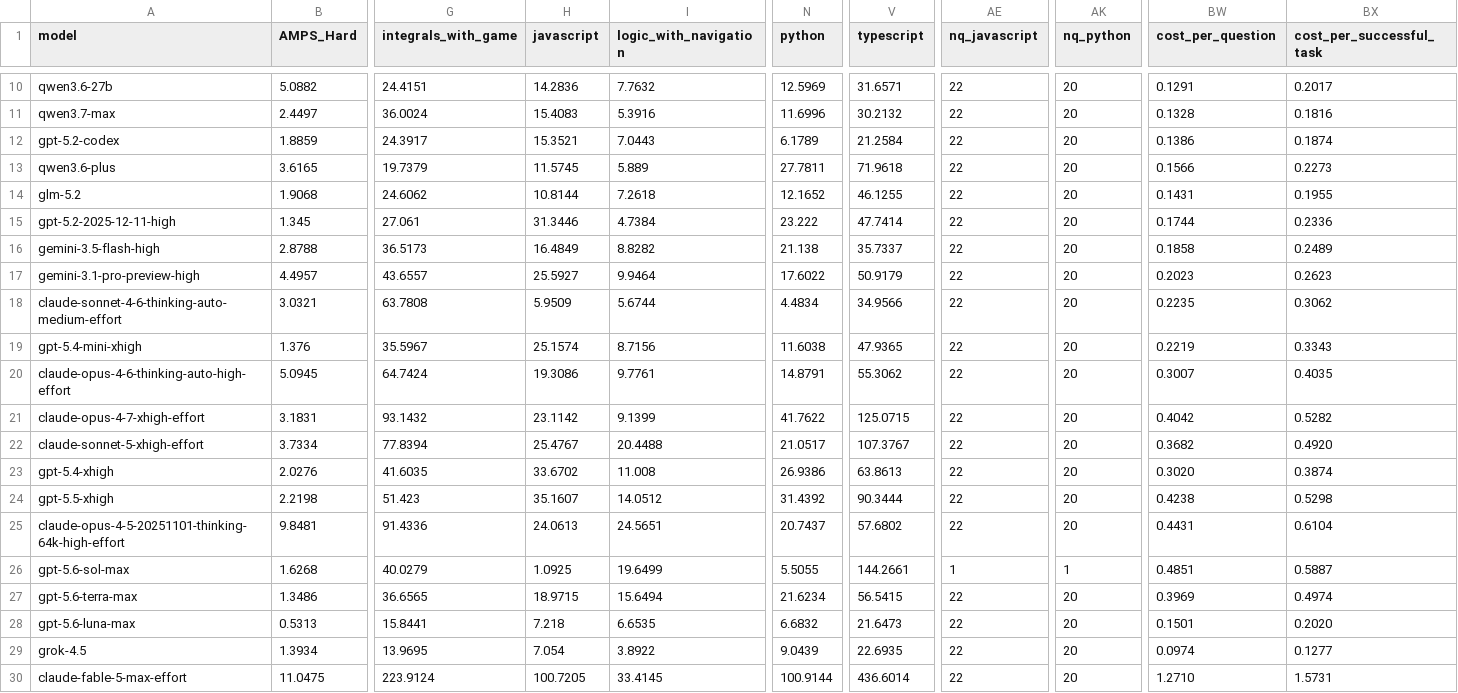
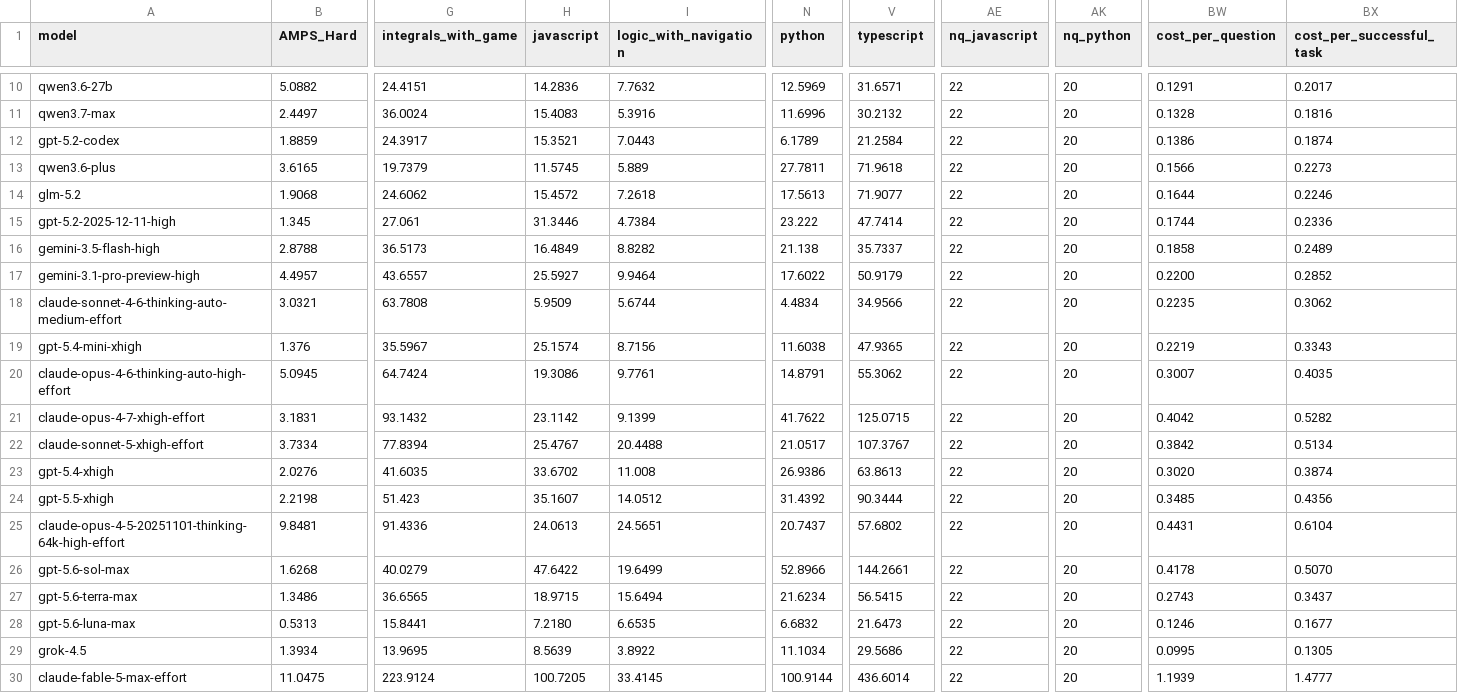
Before and after one commit to DeepSeaGazer/new-livebench, a CSV file: public/cost_2026_06_25.csv, drawn as a sheet; only a part is shown, gaps mark what is left out; the diff covers the shown part only; the diff names each change by its address in the sheet, - before the commit and + after, or states it on an @@ line.

```diff
--- a/public/cost_2026_06_25.csv
+++ b/public/cost_2026_06_25.csv
-H14 (javascript): 10.8144
+H14 (javascript): 15.4572
-N14 (python): 12.1652
+N14 (python): 17.5613
-V14 (typescript): 46.1255
+V14 (typescript): 71.9077
-BW14 (cost_per_question): 0.1431
+BW14 (cost_per_question): 0.1644
-BX14 (cost_per_successful_task): 0.1955
+BX14 (cost_per_successful_task): 0.2246
-BW17 (cost_per_question): 0.2023
+BW17 (cost_per_question): 0.2200
-BX17 (cost_per_successful_task): 0.2623
+BX17 (cost_per_successful_task): 0.2852
-BW22 (cost_per_question): 0.3682
+BW22 (cost_per_question): 0.3842
-BX22 (cost_per_successful_task): 0.4920
+BX22 (cost_per_successful_task): 0.5134
-BW24 (cost_per_question): 0.4238
+BW24 (cost_per_question): 0.3485
-BX24 (cost_per_successful_task): 0.5298
+BX24 (cost_per_successful_task): 0.4356
-H26 (javascript): 1.0925
+H26 (javascript): 47.6422
-N26 (python): 5.5055
+N26 (python): 52.8966
-AE26 (nq_javascript): 1
+AE26 (nq_javascript): 22
-AK26 (nq_python): 1
+AK26 (nq_python): 20
-BW26 (cost_per_question): 0.4851
+BW26 (cost_per_question): 0.4178
-BX26 (cost_per_successful_task): 0.5887
+BX26 (cost_per_successful_task): 0.5070
-BW27 (cost_per_question): 0.3969
+BW27 (cost_per_question): 0.2743
-BX27 (cost_per_successful_task): 0.4974
+BX27 (cost_per_successful_task): 0.3437
-H28 (javascript): 7.218
+H28 (javascript): 7.2180
-BW28 (cost_per_question): 0.1501
+BW28 (cost_per_question): 0.1246
-BX28 (cost_per_successful_task): 0.2020
+BX28 (cost_per_successful_task): 0.1677
-H29 (javascript): 7.054
+H29 (javascript): 8.5639
-N29 (python): 9.0439
+N29 (python): 11.1034
-V29 (typescript): 22.6935
+V29 (typescript): 29.5686
-BW29 (cost_per_question): 0.0974
+BW29 (cost_per_question): 0.0995
-BX29 (cost_per_successful_task): 0.1277
+BX29 (cost_per_successful_task): 0.1305
-BW30 (cost_per_question): 1.2710
+BW30 (cost_per_question): 1.1939
-BX30 (cost_per_successful_task): 1.5731
+BX30 (cost_per_successful_task): 1.4777
```
Also changed, not shown: 14 edited cells elsewhere in this file.
